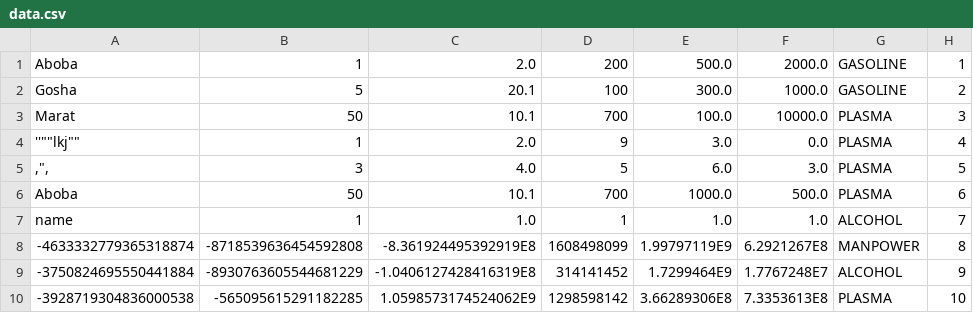
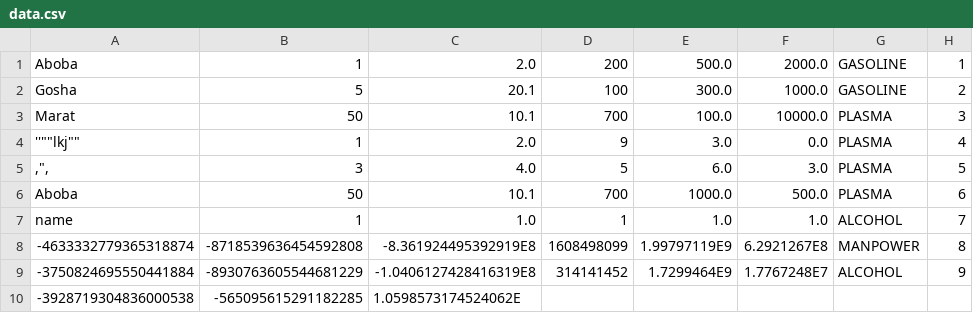
Before and after one commit to Nafine/PROG-LABS, a CSV file: lab6/ext/data.csv, drawn as a sheet.

```diff
--- a/lab6/ext/data.csv
+++ b/lab6/ext/data.csv
@@ -9,2 +9,2 @@ name,1,1.0,1,1.0,1.0,ALCOHOL,7
 -3750824695550441884,-8930763605544681229,-1.0406127428416319E8,314141452,1.7299464E9,1.7767248E7,ALCOHOL,9
--3928719304836000538,-565095615291182285,1.0598573174524062E9,1298598142,3.66289306E8,7.3353613E8,PLASMA,10
+-3928719304836000538,-565095615291182285,1.0598573174524062E
```
Also changed, not shown: 19 other files.
